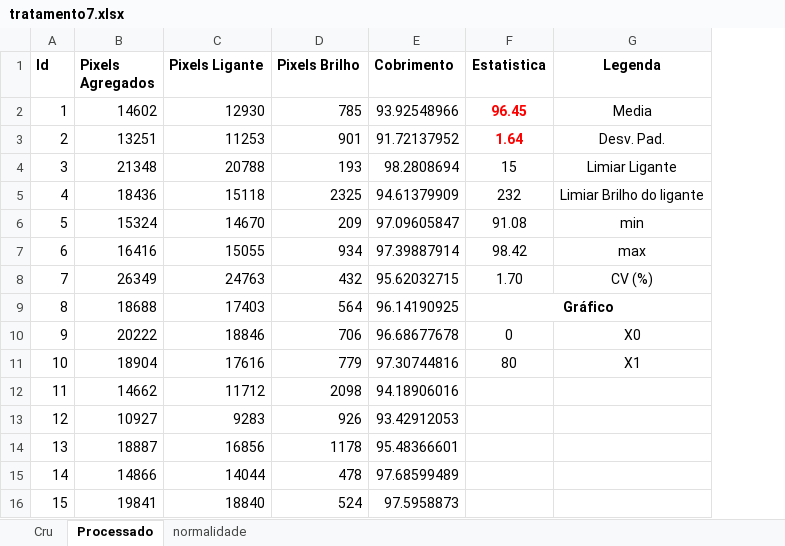
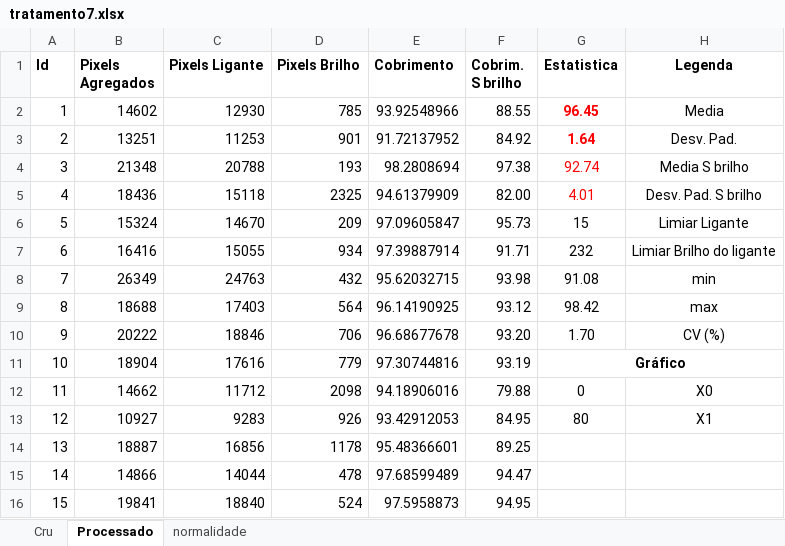
Before and after one commit to otavio04/Bituminous_adhesion_assessed_by_DIP, an Excel workbook: A7/foto escolhida/29-09-2023_14-20-56/tratamento7.xlsx, sheet Processado, drawn as a sheet; only a part is shown; values as stored, in another font and other column widths than the file's, no borders; charts and pictures not drawn; removed rows and columns are numbered as before the commit, all else as after; the diff names each change by its address in the sheet, - before the commit and + after, or states it on an @@ line.

Commit message:
A10 sample, resize imgs and Entry insert

```diff
--- a/A7/foto escolhida/29-09-2023_14-20-56/tratamento7.xlsx (sheet Processado)
+++ b/A7/foto escolhida/29-09-2023_14-20-56/tratamento7.xlsx (sheet Processado)
+column F (Cobrim. S brilho), rows 2-16: 88.55 | 84.92 | 97.38 | 82.00 | 95.73 | 91.71 | 93.98 | 93.12 | 93.20 | 93.19 | 79.88 | 84.95 | 89.25 | 94.47 | 94.95
-G4 (Estatistica): 15
+G4 (Estatistica): 92.74
-G4:G5 text colour: black
+G4:G5 text colour: #FF0000
-H4 (Legenda): Limiar Ligante
+H4 (Legenda): Media S brilho
-G5 (Estatistica): 232
+G5 (Estatistica): 4.01
-H5 (Legenda): Limiar Brilho do ligante
+H5 (Legenda): Desv. Pad. S brilho
-G6 (Estatistica): 91.08
+G6 (Estatistica): 15
-H6 (Legenda): min
+H6 (Legenda): Limiar Ligante
-G7 (Estatistica): 98.42
+G7 (Estatistica): 232
-H7 (Legenda): max
+H7 (Legenda): Limiar Brilho do ligante
-G8 (Estatistica): 1.70
+G8 (Estatistica): 91.08
-H8 (Legenda): CV (%)
+H8 (Legenda): min
-G9 (Estatistica): Gráfico
+G9 (Estatistica): 98.42
-G9 bold: on
+G9 bold: off
-F9:G9 merged
-H9 (Legenda): (empty)
+H9 (Legenda): max
-G10 (Estatistica): 0
+G10 (Estatistica): 1.70
-H10 (Legenda): X0
+H10 (Legenda): CV (%)
-G11 (Estatistica): 80
+G11 (Estatistica): Gráfico
-G11 bold: off
+G11 bold: on
+G11:H11 merged
-H11 (Legenda): X1
+H11 (Legenda): (empty)
-G12 (Estatistica): (empty)
+G12 (Estatistica): 0
-H12 (Legenda): (empty)
+H12 (Legenda): X0
-G13 (Estatistica): (empty)
+G13 (Estatistica): 80
-H13 (Legenda): (empty)
+H13 (Legenda): X1
```
Also changed, not shown: formulas that keep their value, charts or pictures, A3 - escoria/29-09-2023_14-08-02/tratamento3.xlsx, A4 - pyla1/29-09-2023_14-09-05/tratamento4.xlsx, 37 other files.
